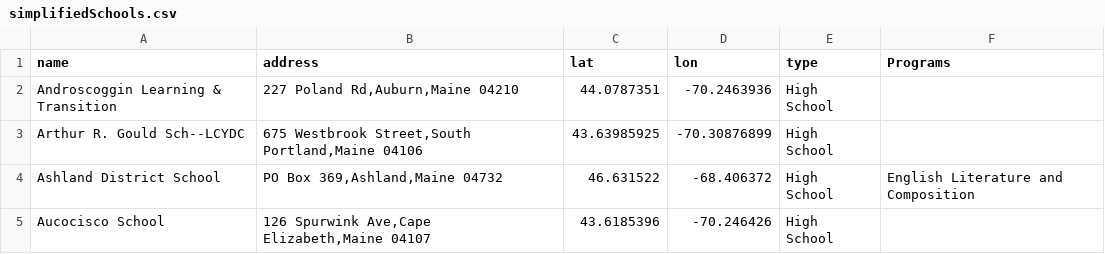
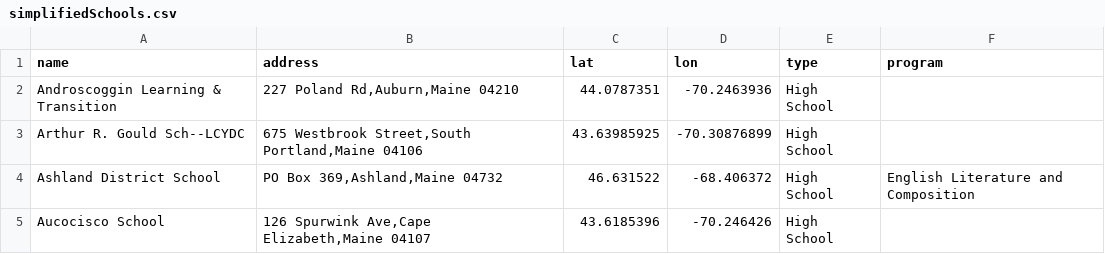
Before and after one commit to MackenzieCreamer/mainePathways, a CSV file: simplifiedSchools.csv, drawn as a sheet; only a part is shown.

Commit message:
Update names of headers to avoid system discrepancies

```diff
--- a/simplifiedSchools.csv
+++ b/simplifiedSchools.csv
@@ -1,2 +1,2 @@
-name,address,lat,lon,type,Programs
+name,address,lat,lon,type,program
 Androscoggin Learning & Transition,"227 Poland Rd,Auburn,Maine 04210",44.0787351,-70.2463936,High School,
```
